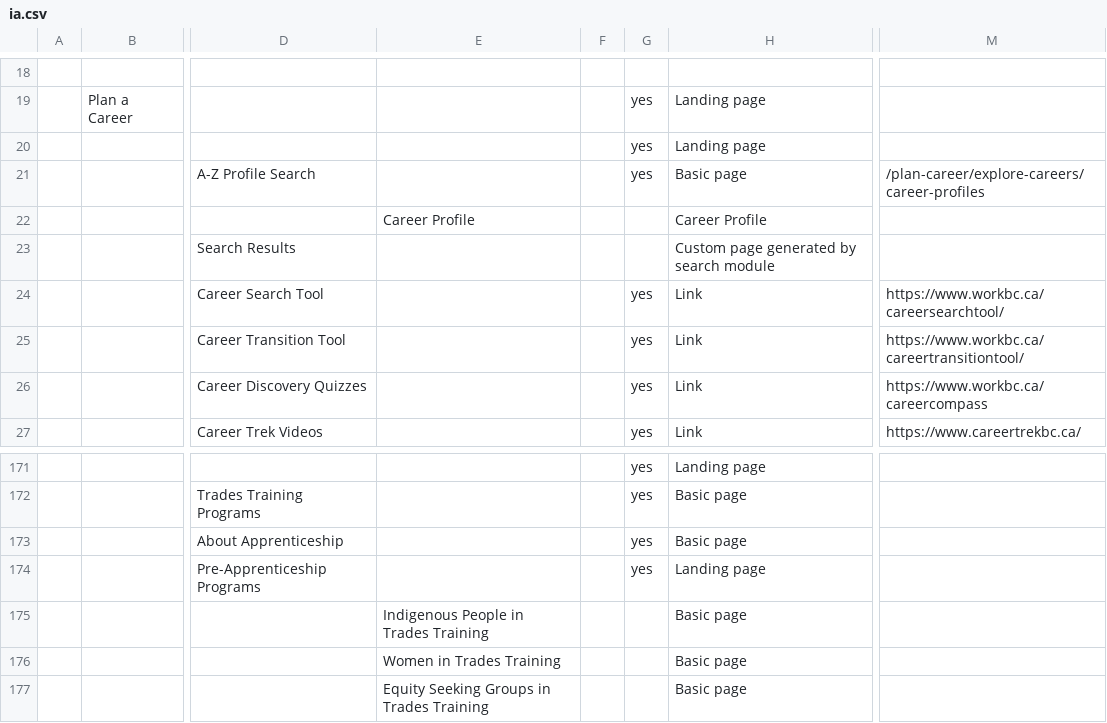
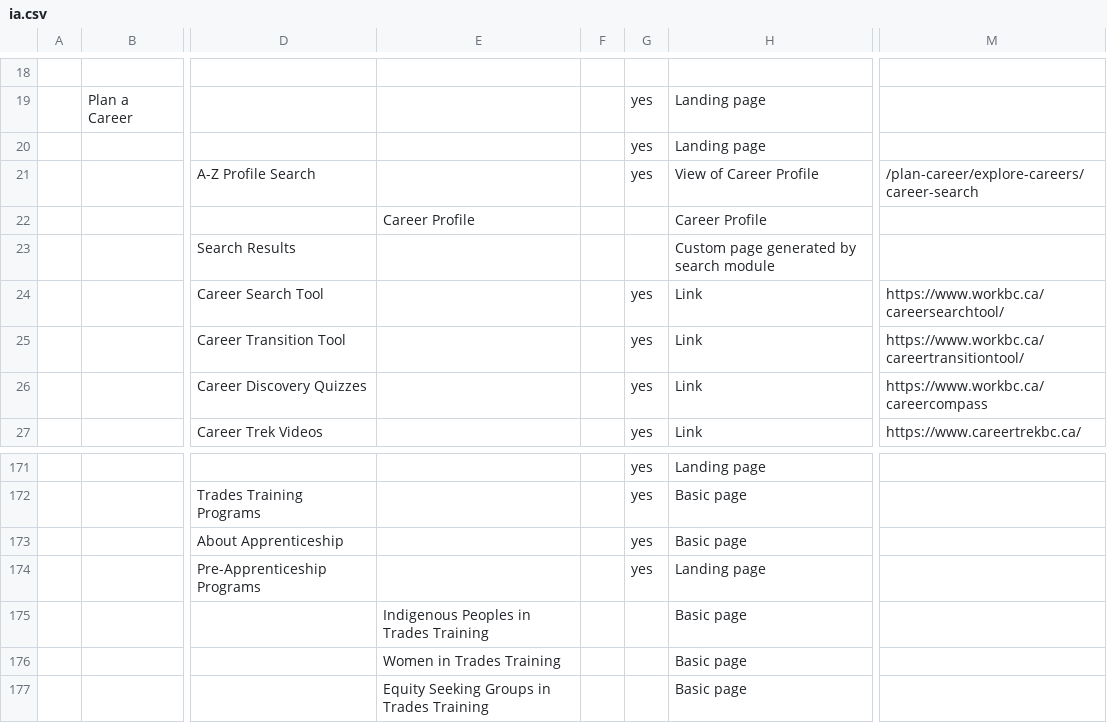
Before and after one commit to bcgov/workbc-main, a CSV file: src/scripts/migration/data/ia.csv, drawn as a sheet; only a part is shown, gaps mark what is left out; the diff names each change by its address in the sheet, - before the commit and + after, or states it on an @@ line.

Commit message:
[WR-832] Fix issues with GC migration

```diff
--- a/src/scripts/migration/data/ia.csv
+++ b/src/scripts/migration/data/ia.csv
-H21: Basic page
+H21: View of Career Profile
-M21: /plan-career/explore-careers/career-profiles
+M21: /plan-career/explore-careers/career-search
-E175: Indigenous People in Trades Training
+E175: Indigenous Peoples in Trades Training
```
Also changed, not shown: 4 other files.
